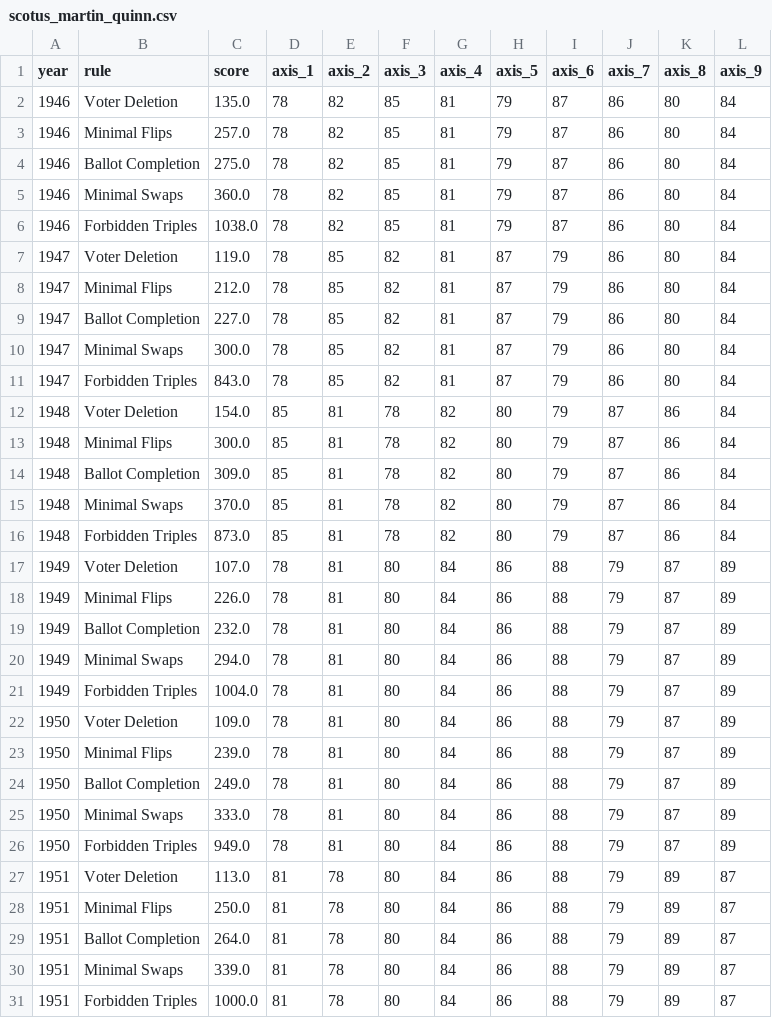
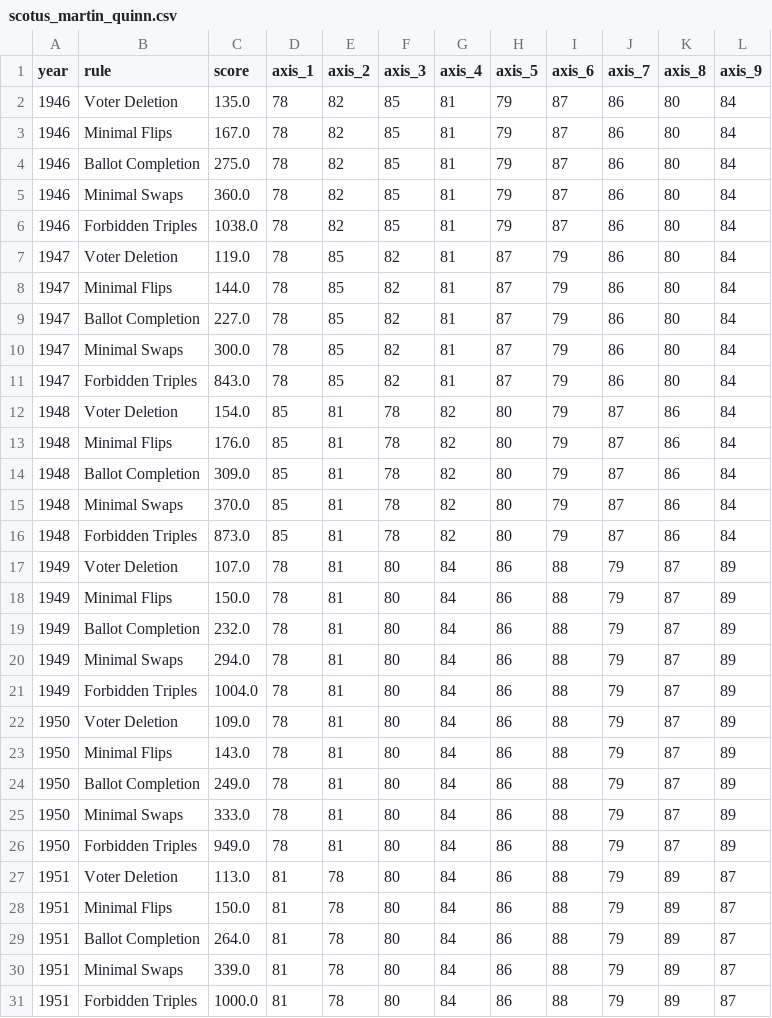
Before and after one commit to TheoDlmz/AxisRules, a CSV file: notebooks/data/scotus_martin_quinn.csv, drawn as a sheet; only a part is shown; the diff covers the shown part only.

```diff
--- a/notebooks/data/scotus_martin_quinn.csv
+++ b/notebooks/data/scotus_martin_quinn.csv
@@ -2,3 +2,3 @@ year,rule,score,axis_1,axis_2,axis_3,axis_4,axis_5,axis_6,axis_7,axis_8,axis_9
 1946,Voter Deletion,135.0,78,82,85,81,79,87,86,80,84
-1946,Minimal Flips,257.0,78,82,85,81,79,87,86,80,84
+1946,Minimal Flips,167.0,78,82,85,81,79,87,86,80,84
 1946,Ballot Completion,275.0,78,82,85,81,79,87,86,80,84
@@ -7,3 +7,3 @@ year,rule,score,axis_1,axis_2,axis_3,axis_4,axis_5,axis_6,axis_7,axis_8,axis_9
 1947,Voter Deletion,119.0,78,85,82,81,87,79,86,80,84
-1947,Minimal Flips,212.0,78,85,82,81,87,79,86,80,84
+1947,Minimal Flips,144.0,78,85,82,81,87,79,86,80,84
 1947,Ballot Completion,227.0,78,85,82,81,87,79,86,80,84
@@ -12,3 +12,3 @@ year,rule,score,axis_1,axis_2,axis_3,axis_4,axis_5,axis_6,axis_7,axis_8,axis_9
 1948,Voter Deletion,154.0,85,81,78,82,80,79,87,86,84
-1948,Minimal Flips,300.0,85,81,78,82,80,79,87,86,84
+1948,Minimal Flips,176.0,85,81,78,82,80,79,87,86,84
 1948,Ballot Completion,309.0,85,81,78,82,80,79,87,86,84
@@ -17,3 +17,3 @@ year,rule,score,axis_1,axis_2,axis_3,axis_4,axis_5,axis_6,axis_7,axis_8,axis_9
 1949,Voter Deletion,107.0,78,81,80,84,86,88,79,87,89
-1949,Minimal Flips,226.0,78,81,80,84,86,88,79,87,89
+1949,Minimal Flips,150.0,78,81,80,84,86,88,79,87,89
 1949,Ballot Completion,232.0,78,81,80,84,86,88,79,87,89
@@ -22,3 +22,3 @@ year,rule,score,axis_1,axis_2,axis_3,axis_4,axis_5,axis_6,axis_7,axis_8,axis_9
 1950,Voter Deletion,109.0,78,81,80,84,86,88,79,87,89
-1950,Minimal Flips,239.0,78,81,80,84,86,88,79,87,89
+1950,Minimal Flips,143.0,78,81,80,84,86,88,79,87,89
 1950,Ballot Completion,249.0,78,81,80,84,86,88,79,87,89
@@ -27,3 +27,3 @@ year,rule,score,axis_1,axis_2,axis_3,axis_4,axis_5,axis_6,axis_7,axis_8,axis_9
 1951,Voter Deletion,113.0,81,78,80,84,86,88,79,89,87
-1951,Minimal Flips,250.0,81,78,80,84,86,88,79,89,87
+1951,Minimal Flips,150.0,81,78,80,84,86,88,79,89,87
 1951,Ballot Completion,264.0,81,78,80,84,86,88,79,89,87
```
Also changed, not shown: 59 edited cells elsewhere in this file, data/France 2002/Gy-Les-Nonains/votes/approval.csv, data/France 2002/Orsay/votes/approval.csv, 39 other files.
